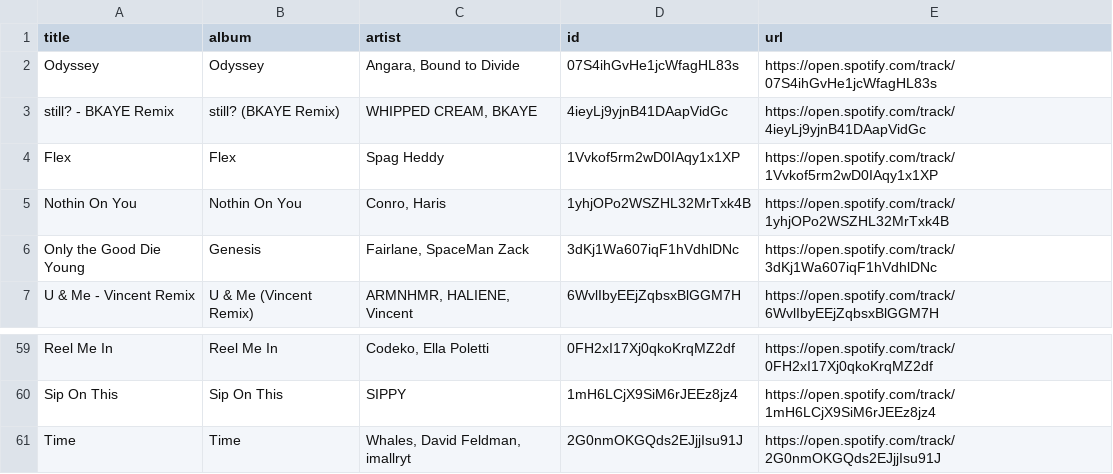
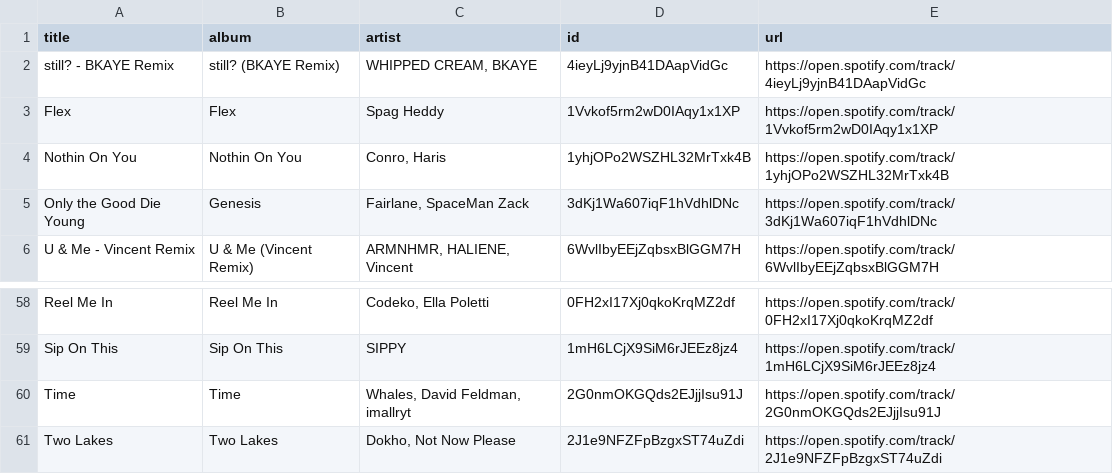
Before and after one commit to unex/dews_beats, a CSV file: playlists/New Music Weekly _ Monstercat.csv, drawn as a sheet; only a part is shown, gaps mark what is left out; removed rows and columns are numbered as before the commit, all else as after; the diff names each change by its address in the sheet, - before the commit and + after, or states it on an @@ line.

Commit message:
2024-06-19

```diff
--- a/playlists/New Music Weekly _ Monstercat.csv
+++ b/playlists/New Music Weekly _ Monstercat.csv
-row 2: Odyssey | Odyssey | Angara, Bound to Divide | 07S4ihGvHe1jcWfagHL83s | https://open.spotify.com/track/07S4ihGvHe1jcWfagHL83s
+row 61: Two Lakes | Two Lakes | Dokho, Not Now Please | 2J1e9NFZFpBzgxST74uZdi | https://open.spotify.com/track/2J1e9NFZFpBzgxST74uZdi
```
